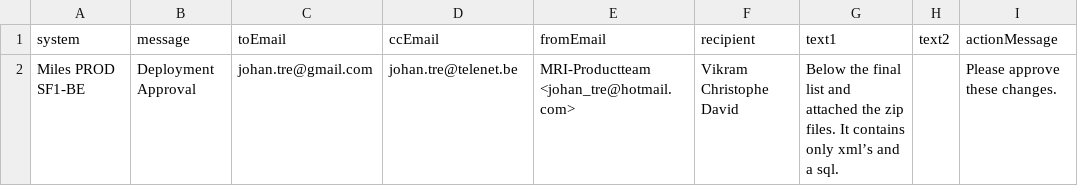
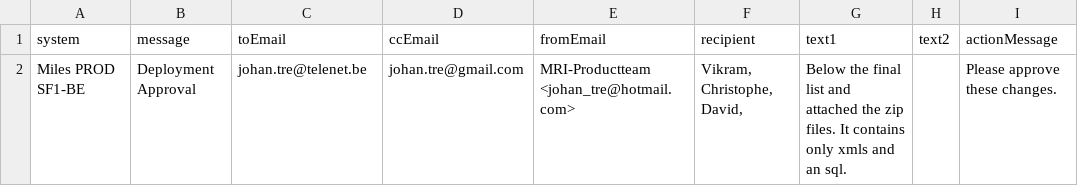
Before and after one commit to johantre/MailMerge, a CSV file: Miles PROD SF1-BE Deployment Approval.csv, drawn as a sheet; only a part is shown; the diff names each change by its address in the sheet, - before the commit and + after, or states it on an @@ line.

Commit message:
fixed the BareLinefeedsAreIllegal from mail server: ** Body style kicked out ** csv contained text w curly quote ** general reformat all html files. ***Text within tags cannot contain LF's, ***tags cannot be broken up in several lines

```diff
--- a/Miles PROD SF1-BE Deployment Approval.csv
+++ b/Miles PROD SF1-BE Deployment Approval.csv
-C2 (toEmail): johan.tre@gmail.com
+C2 (toEmail): johan.tre@telenet.be
-D2 (ccEmail): johan.tre@telenet.be
+D2 (ccEmail): johan.tre@gmail.com
-F2 (recipient): Vikram Christophe David
+F2 (recipient): Vikram, Christophe, David,
-G2 (text1): …contains only xml’s and a sql.
+G2 (text1): …contains only xmls and an sql.
```
Also changed, not shown: Miles PROD SF1-BE-NL Deployment Approval.csv, Miles PROD SF1-NL Deployment Approval.csv, 8 other files.
